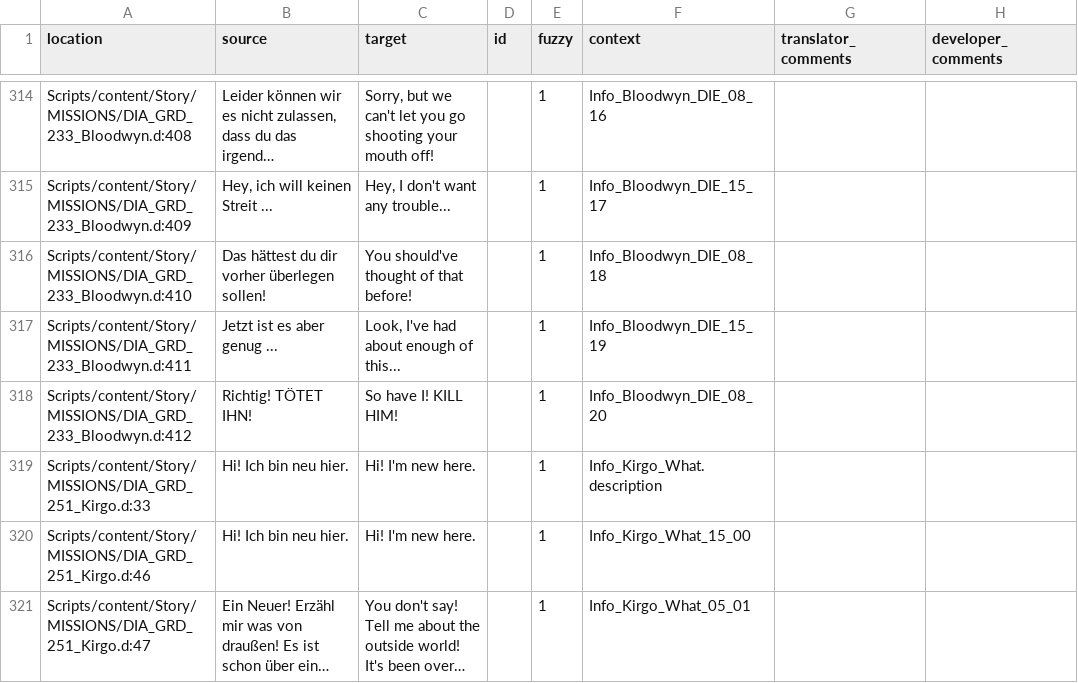
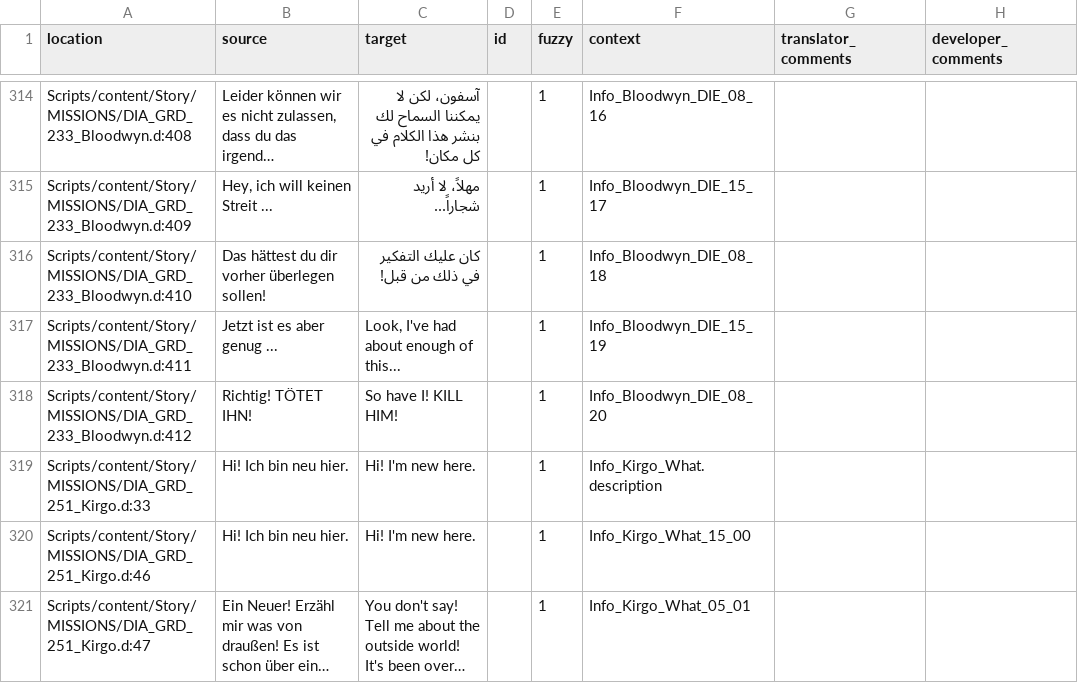
Before and after one commit to 2Saud-coder/Gothic-1-localization, a CSV file: .translations/ar/Dia_GRD.csv, drawn as a sheet; only a part is shown, gaps mark what is left out; long unchanged cells end in …; the diff covers the shown part only; the diff names each change by its address in the sheet, - before the commit and + after, or states it on an @@ line.

```diff
--- a/.translations/ar/Dia_GRD.csv
+++ b/.translations/ar/Dia_GRD.csv
-C314 (target): Sorry, but we can't let you go shooting your mouth off!
+C314 (target): آسفون، لكن لا يمكننا السماح لك بنشر هذا الكلام في كل مكان!
-C315 (target): Hey, I don't want any trouble...
+C315 (target): مهلاً، لا أريد شجاراً...
-C316 (target): You should've thought of that before!
+C316 (target): كان عليك التفكير في ذلك من قبل!
```
Also changed, not shown: 27 edited cells elsewhere in this file.
